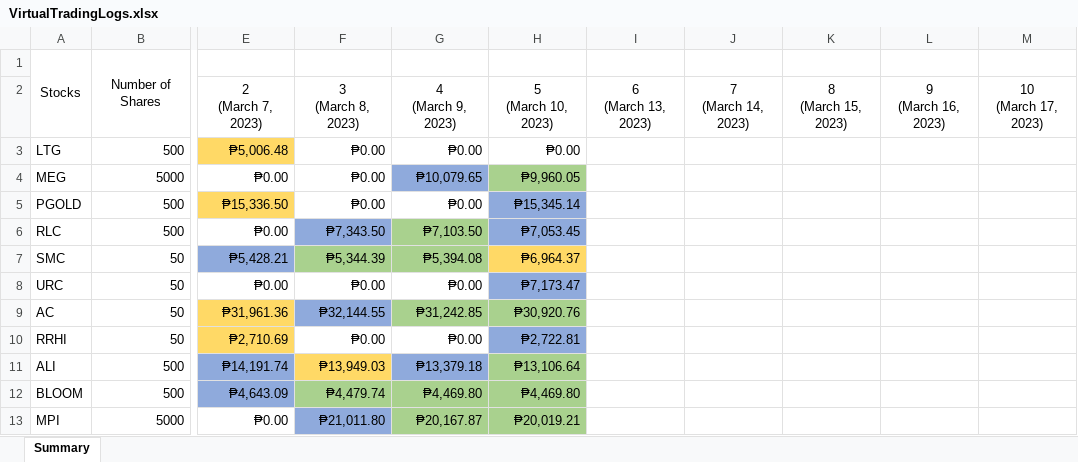
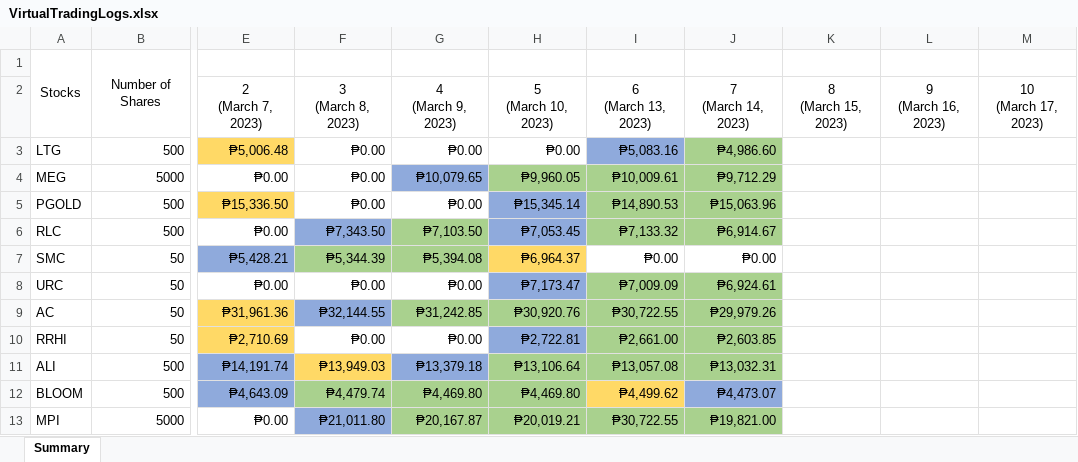
Before and after one commit to GravitonXD/OLARTE_SP, an Excel workbook: testers/5-real_world_application/VirtualTradingLogs.xlsx, sheet Summary, drawn as a sheet; only a part is shown, gaps mark what is left out; values as stored, in another font and other column widths than the file's, no borders; the diff covers the shown part only; the diff names each change by its address in the sheet, - before the commit and + after, or states it on an @@ line.

```diff
--- a/testers/5-real_world_application/VirtualTradingLogs.xlsx (sheet Summary)
+++ b/testers/5-real_world_application/VirtualTradingLogs.xlsx (sheet Summary)
-I3: (empty)
+I3: ₱5,083.16
-I3 fill: none
+I3 fill: #8FAADC
-J3: (empty)
+J3: ₱4,986.60
-J3 fill: none
+J3 fill: #A9D18E
-I4: (empty)
+I4: ₱10,009.61
-I4:J6 fill: none
+I4:J6 fill: #A9D18E
-J4: (empty)
+J4: ₱9,712.29
-I5: (empty)
+I5: ₱14,890.53
-J5: (empty)
+J5: ₱15,063.96
-I6: (empty)
+I6: ₱7,133.32
-J6: (empty)
+J6: ₱6,914.67
-I7: (empty)
+I7: ₱0.00
-J7: (empty)
+J7: ₱0.00
-I8: (empty)
+I8: ₱7,009.09
-I8:J11 fill: none
+I8:J11 fill: #A9D18E
-J8: (empty)
+J8: ₱6,924.61
-I9: (empty)
+I9: ₱30,722.55
-J9: (empty)
+J9: ₱29,979.26
-I10: (empty)
+I10: ₱2,661.00
-J10: (empty)
+J10: ₱2,603.85
-I11: (empty)
+I11: ₱13,057.08
-J11: (empty)
+J11: ₱13,032.31
-I12: (empty)
+I12: ₱4,499.62
-I12 fill: none
+I12 fill: #FFD966
-J12: (empty)
+J12: ₱4,473.07
-J12 fill: none
+J12 fill: #8FAADC
-I13: (empty)
+I13: ₱30,722.55
-I13:J13 fill: none
+I13:J13 fill: #A9D18E
-J13: (empty)
+J13: ₱19,821.00
```
Also changed, not shown: 4 added rows, 1 removed row, 30 edited cells and cell formats elsewhere in this sheet, 4 other files.
